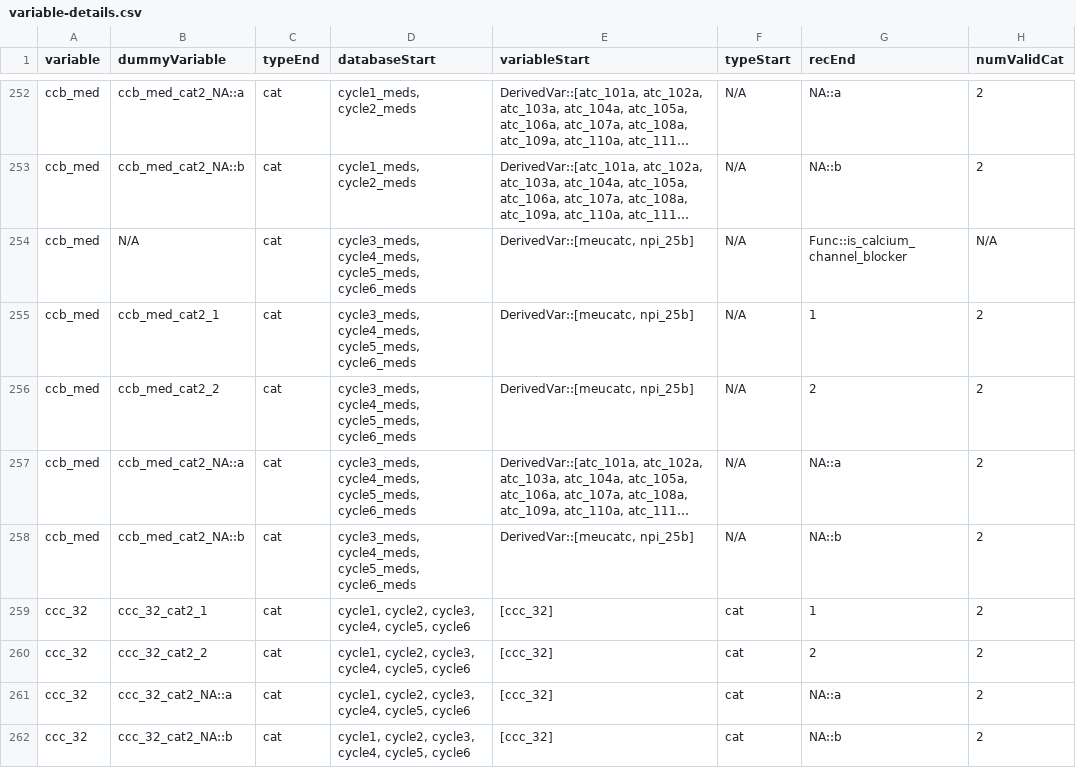
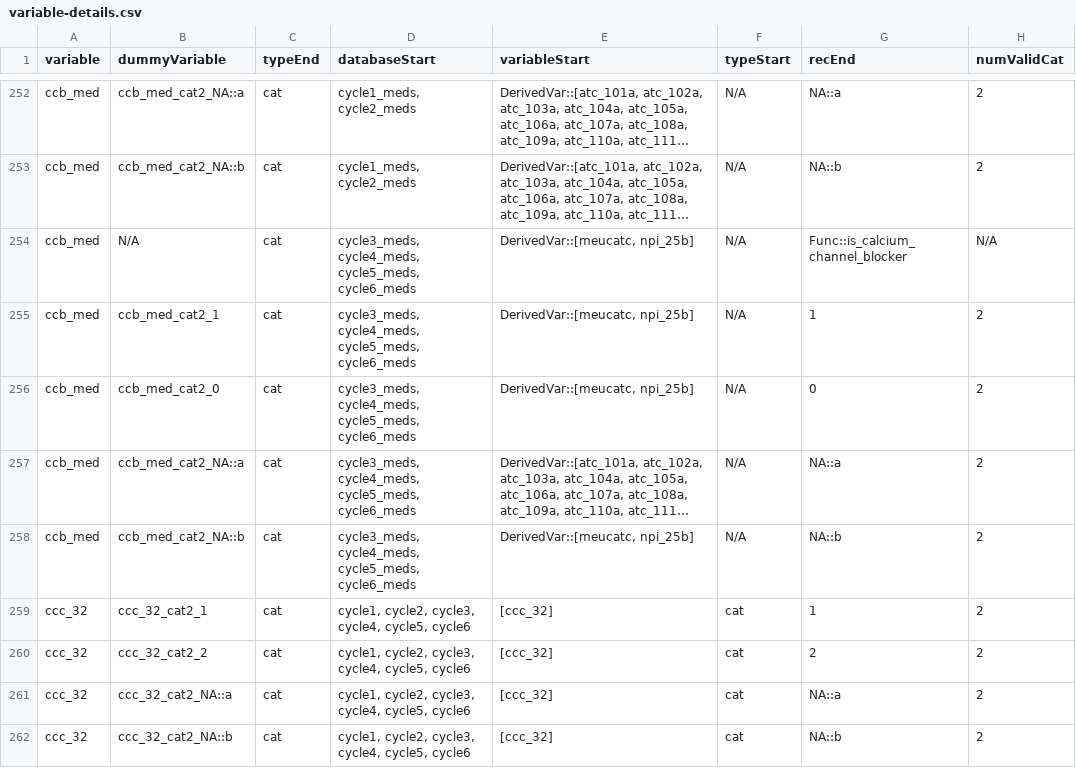
Before and after one commit to Big-Life-Lab/chmsflow, a CSV file: inst/extdata/variable-details.csv, drawn as a sheet; only a part is shown, gaps mark what is left out; long unchanged cells end in …; the diff names each change by its address in the sheet, - before the commit and + after, or states it on an @@ line.

```diff
--- a/inst/extdata/variable-details.csv
+++ b/inst/extdata/variable-details.csv
-B256 (dummyVariable): ccb_med_cat2_2
+B256 (dummyVariable): ccb_med_cat2_0
-G256 (recEnd): 2
+G256 (recEnd): 0
```
Also changed, not shown: 5 other files.
